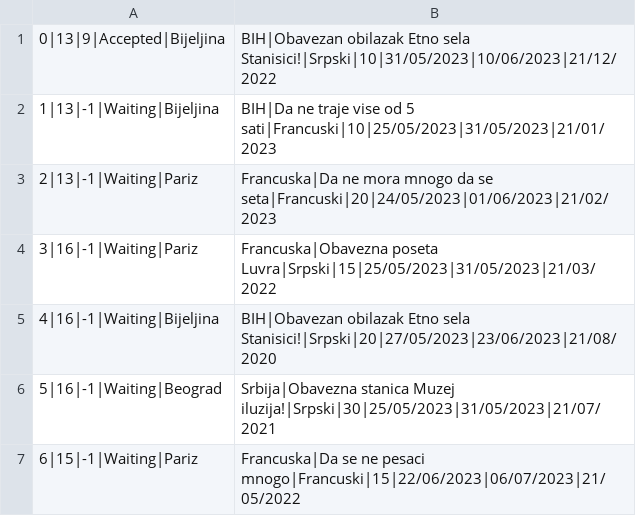
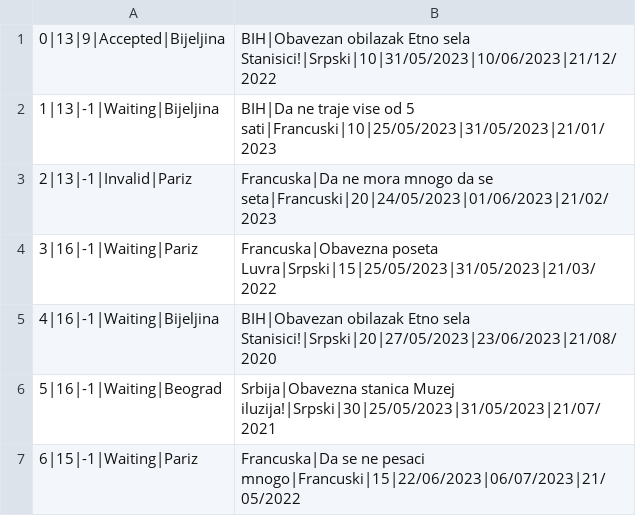
Before and after one commit to jblanusa13/SimsProjekat, a CSV file: ProjectSims/ProjectSims/Resources/Data/tourrequest.csv, drawn as a sheet.

```diff
--- a/ProjectSims/ProjectSims/Resources/Data/tourrequest.csv
+++ b/ProjectSims/ProjectSims/Resources/Data/tourrequest.csv
@@ -2,3 +2,3 @@
 1|13|-1|Waiting|Bijeljina,BIH|Da ne traje vise od 5 sati|Francuski|10|25/05/2023|31/05/2023|21/01/2023
-2|13|-1|Waiting|Pariz,Francuska|Da ne mora mnogo da se seta|Francuski|20|24/05/2023|01/06/2023|21/02/2023
+2|13|-1|Invalid|Pariz,Francuska|Da ne mora mnogo da se seta|Francuski|20|24/05/2023|01/06/2023|21/02/2023
 3|16|-1|Waiting|Pariz,Francuska|Obavezna poseta Luvra|Srpski|15|25/05/2023|31/05/2023|21/03/2022
```
Also changed, not shown: 22 other files.
